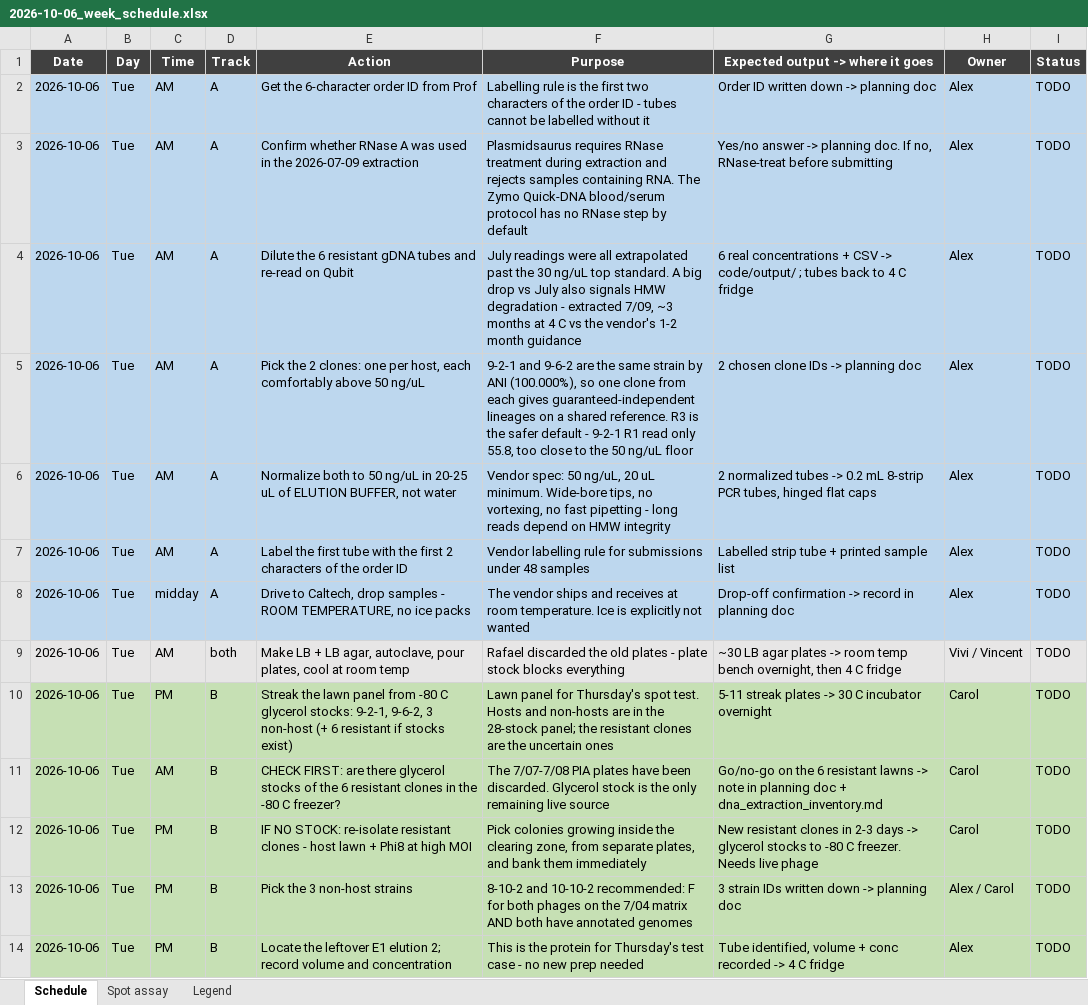
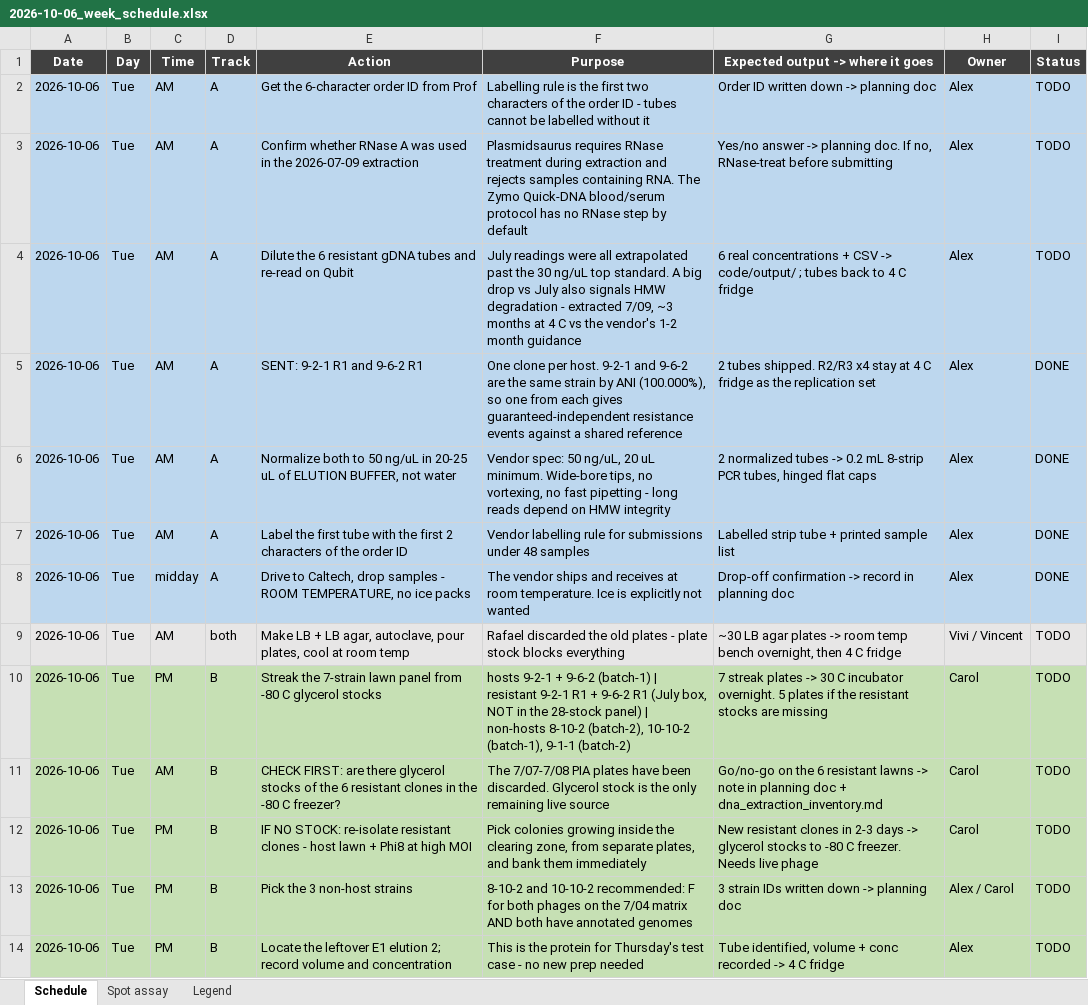
Before and after one commit to A1ex-Ch3n/igem-2026, an Excel workbook: documents/2026-10-06_week_schedule.xlsx, sheet Schedule, drawn as a sheet; only a part is shown; values as stored, in another font and other column widths than the file's, no borders; the diff names each change by its address in the sheet, - before the commit and + after, or states it on an @@ line.

```diff
--- a/documents/2026-10-06_week_schedule.xlsx (sheet Schedule)
+++ b/documents/2026-10-06_week_schedule.xlsx (sheet Schedule)
-E5 (Action): Pick the 2 clones: one per host, each comfortably above 50 ng/uL
+E5 (Action): SENT: 9-2-1 R1 and 9-6-2 R1
-F5 (Purpose): 9-2-1 and 9-6-2 are the same strain by ANI (100.000%), so one clone from each gives guaranteed-independent lineages on a shared reference. R3 is the safer default - 9-2-1 R1 read only 55.8, too close to the 50 ng/uL floor
+F5 (Purpose): One clone per host. 9-2-1 and 9-6-2 are the same strain by ANI (100.000%), so one from each gives guaranteed-independent resistance events against a shared reference
-G5 (Expected output -> where it goes): 2 chosen clone IDs -> planning doc
+G5 (Expected output -> where it goes): 2 tubes shipped. R2/R3 x4 stay at 4 C fridge as the replication set
-I5:I8 (Status): TODO
+I5:I8 (Status): DONE
-E10 (Action): Streak the lawn panel from -80 C glycerol stocks: 9-2-1, 9-6-2, 3 non-host (+ 6 resistant if stocks exist)
+E10 (Action): Streak the 7-strain lawn panel from -80 C glycerol stocks
-F10 (Purpose): Lawn panel for Thursday's spot test. Hosts and non-hosts are in the 28-stock panel; the resistant clones are the uncertain ones
+F10 (Purpose): hosts 9-2-1 + 9-6-2 (batch-1) | resistant 9-2-1 R1 + 9-6-2 R1 (July box, NOT in the 28-stock panel) | non-hosts 8-10-2 (batch-2), 10-10-2 (batch-1), 9-1-1 (batch-2)
-G10 (Expected output -> where it goes): 5-11 streak plates -> 30 C incubator overnight
+G10 (Expected output -> where it goes): 7 streak plates -> 30 C incubator overnight. 5 plates if the resistant stocks are missing
```
Also changed, not shown: sheet Legend, 1 other file.
